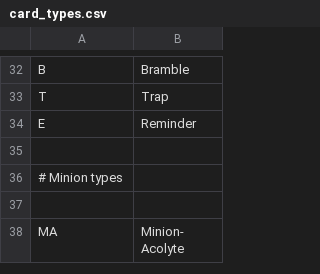
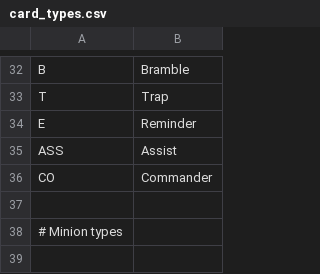
Before and after one commit to Vgr255/Lexive, a CSV file: card_types.csv, drawn as a sheet; only a part is shown, gaps mark what is left out; the shorter side is filled out with more unchanged rows; the diff names each change by its address in the sheet, - before the commit and + after, or states it on an @@ line.

```diff
--- a/card_types.csv
+++ b/card_types.csv
+row 35: ASS | Assist
+row 36: CO | Commander
```
Also changed, not shown: nemesis_cards.csv.
